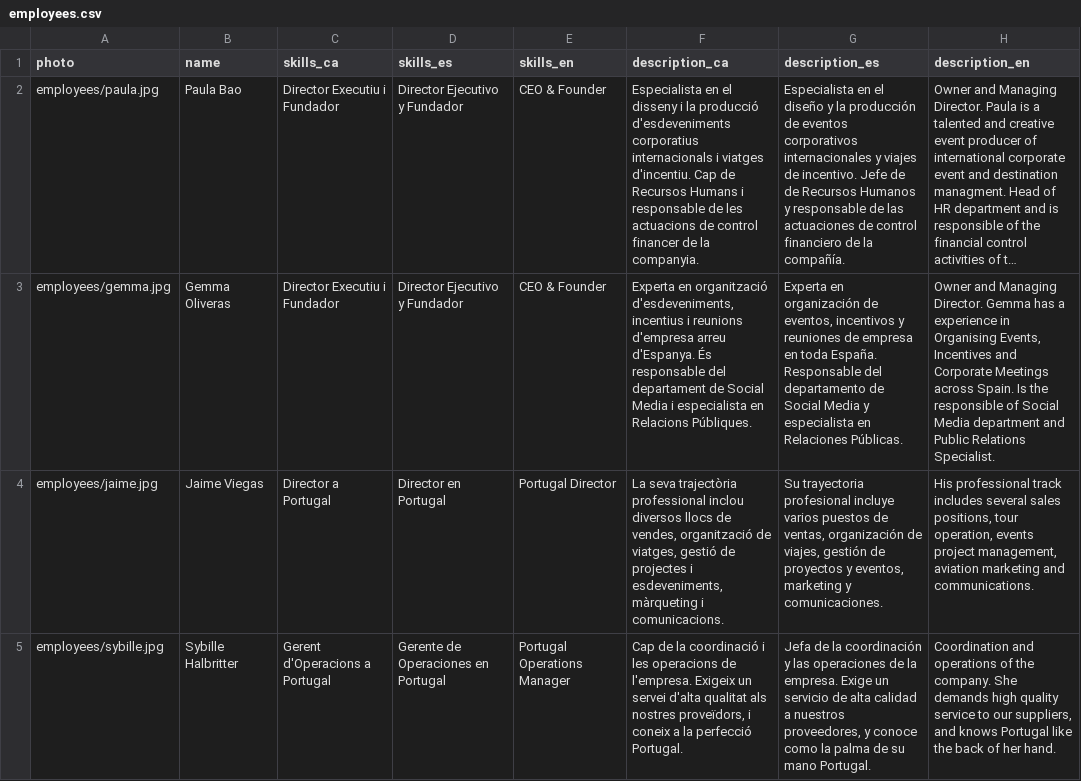
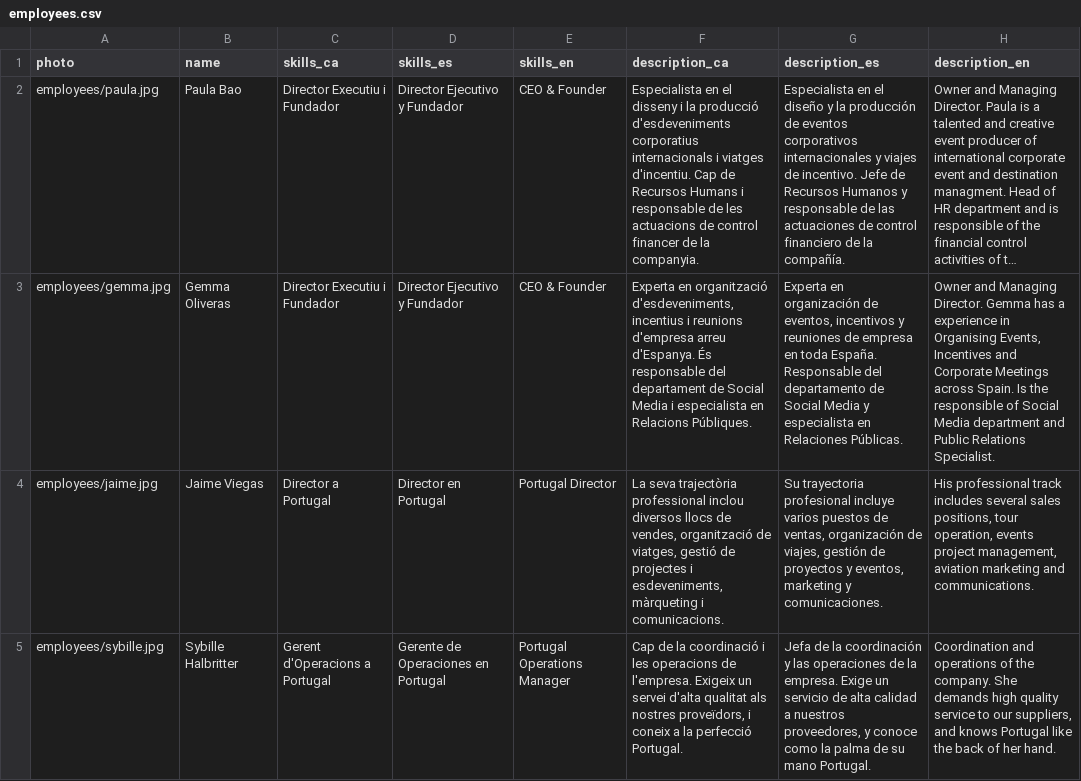
Before and after one commit to TheGreenVintage/thegreenvintage.website.static, a CSV file: _data/employees.csv, drawn as a sheet; long unchanged cells end in …; the diff names each change by its address in the sheet, - before the commit and + after, or states it on an @@ line.

```diff
--- a/_data/employees.csv
+++ b/_data/employees.csv
-G2 (description_es): …Jefe de de Recursos Humanos…
+G2 (description_es): …Jefe de Recursos Humanos…
```
Also changed, not shown: _data/destinations.csv, 3 other files.
